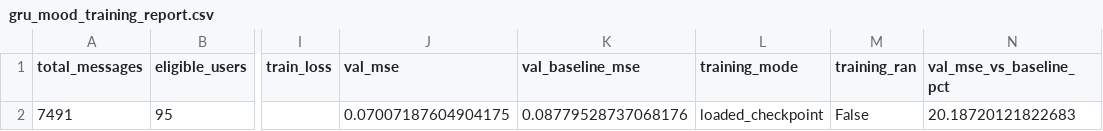
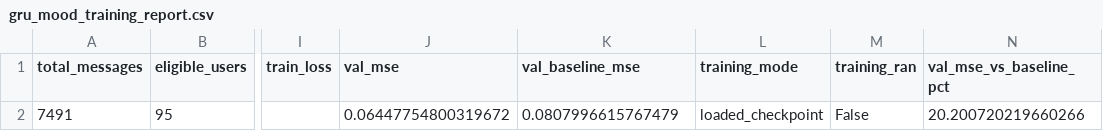
Before and after one commit to arthxoxo/maya-ML-backend, a CSV file: artifacts/sentiment/gru_mood_training_report.csv, drawn as a sheet; only a part is shown, gaps mark what is left out; the diff names each change by its address in the sheet, - before the commit and + after, or states it on an @@ line.

```diff
--- a/artifacts/sentiment/gru_mood_training_report.csv
+++ b/artifacts/sentiment/gru_mood_training_report.csv
-J2 (val_mse): 0.07007187604904175
+J2 (val_mse): 0.06447754800319672
-K2 (val_baseline_mse): 0.08779528737068176
+K2 (val_baseline_mse): 0.0807996615767479
-N2 (val_mse_vs_baseline_pct): 20.18720121822683
+N2 (val_mse_vs_baseline_pct): 20.200720219660266
```
Also changed, not shown: artifacts/embeddings/embedding_dimension_labels.csv, artifacts/sentiment/gru_mood_swing_summary.csv, 8 other files.
